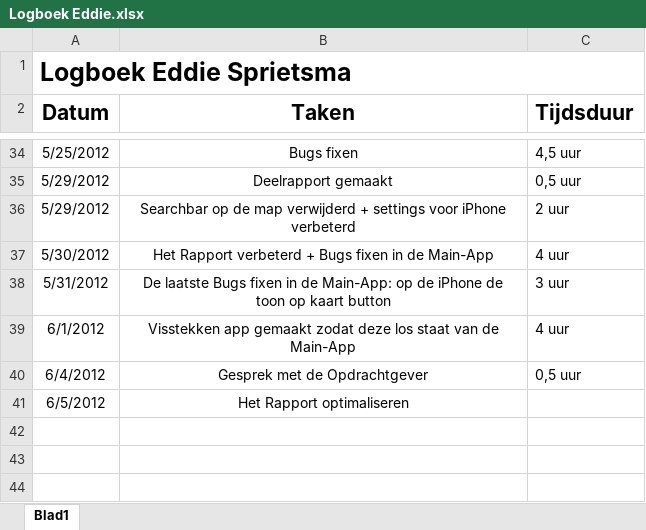
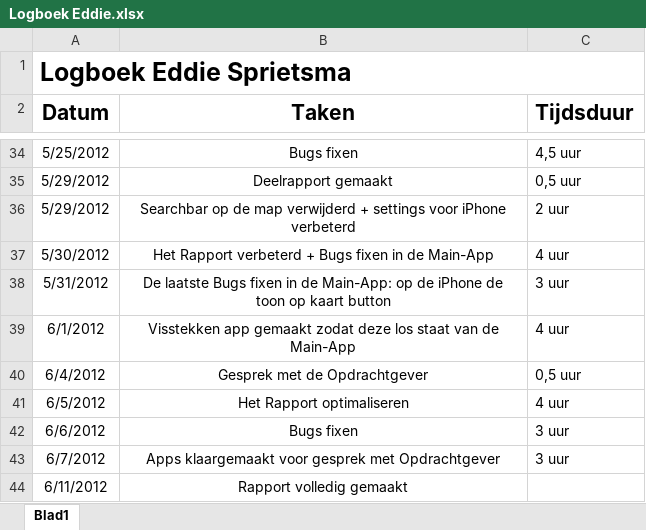
Before and after one commit to NHL-Water-Apps/Docs, an Excel workbook: Logboeken/Logboek Eddie.xlsx, sheet Blad1, drawn as a sheet; only a part is shown, gaps mark what is left out; values as stored, in another font and other column widths than the file's, no borders; the diff names each change by its address in the sheet, - before the commit and + after, or states it on an @@ line.

Commit message:
logboeken bijgewerkt + rapport screenshot

```diff
--- a/Logboeken/Logboek Eddie.xlsx (sheet Blad1)
+++ b/Logboeken/Logboek Eddie.xlsx (sheet Blad1)
-C41 (Tijdsduur): (empty)
+C41 (Tijdsduur): 4 uur
+row 42: 6/6/2012 | Bugs fixen | 3 uur
+row 43: 6/7/2012 | Apps klaargemaakt voor gesprek met Opdrachtgever | 3 uur
+row 44: 6/11/2012 | Rapport volledig gemaakt
```
Also changed, not shown: Logboeken/Logboek projectgroep.xlsx, 1 other file.
